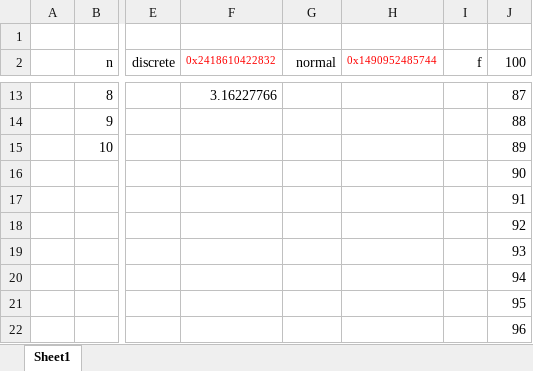
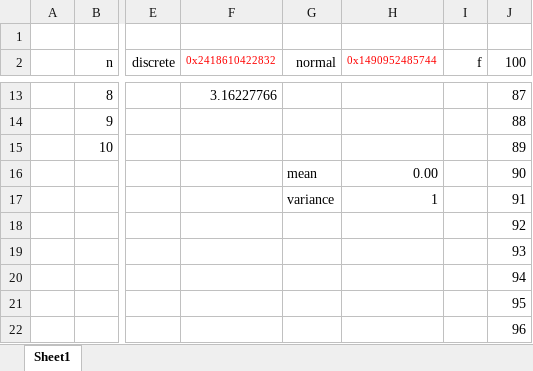
Before and after one commit to xlladdins/xll_ml, an Excel workbook: xlsx/final.xlsx, sheet Sheet1, drawn as a sheet; only a part is shown, gaps mark what is left out; values as stored, in another font and other column widths than the file's, no borders; charts and pictures not drawn; the diff names each change by its address in the sheet, - before the commit and + after, or states it on an @@ line.

Commit message:
update final.xlsx with chart

```diff
--- a/xlsx/final.xlsx (sheet Sheet1)
+++ b/xlsx/final.xlsx (sheet Sheet1)
-G16 (normal): (empty)
+G16 (normal): mean
-H16 (0x1490952485744): (empty)
+H16 (0x1490952485744): 0.00
-G17 (normal): (empty)
+G17 (normal): variance
-H17 (0x1490952485744): (empty)
+H17 (0x1490952485744): 1
```
Also changed, not shown: charts or pictures.
